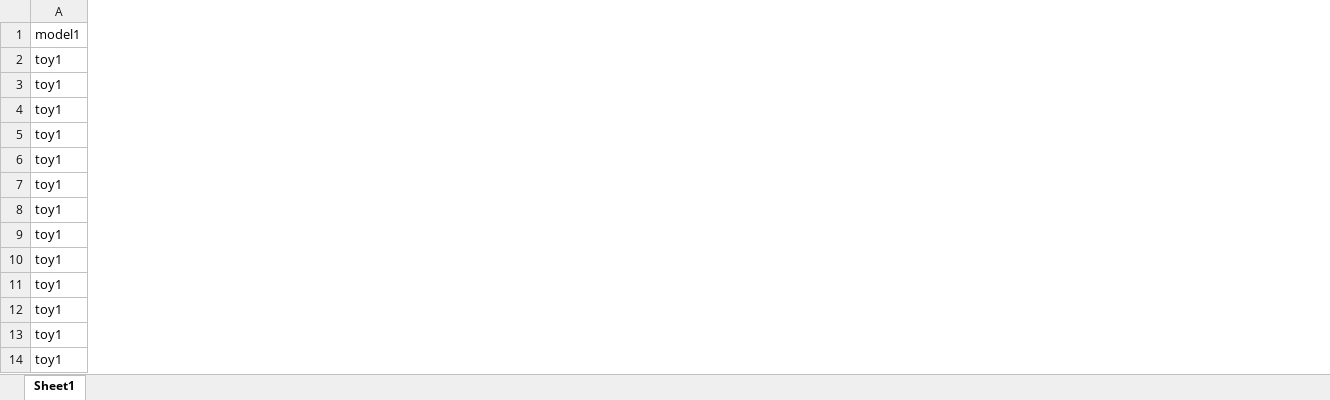
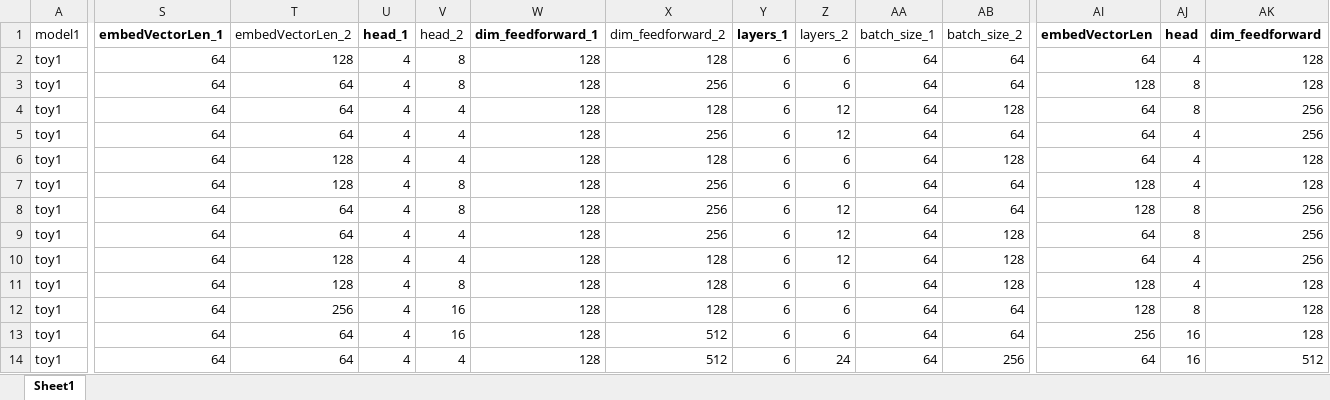
Before and after one commit to kanaji2002/research_FRA, an Excel workbook: data/2process/電力消費量2pairプロセス.xlsx, sheet Sheet1, drawn as a sheet; only a part is shown, gaps mark what is left out; values as stored, in another font and other column widths than the file's, no borders; the diff covers the shown part only; the diff names each change by its address in the sheet, - before the commit and + after, or states it on an @@ line.

```diff
--- a/data/2process/電力消費量2pairプロセス.xlsx (sheet Sheet1)
+++ b/data/2process/電力消費量2pairプロセス.xlsx (sheet Sheet1)
+column S (embedVectorLen_1), rows 2-14: all 64
+column T (embedVectorLen_2), rows 2-14: 128 | 64 | 64 | 64 | 128 | 128 | 64 | 64 | 128 | 128 | 256 | 64 | 64
+column U (head_1), rows 2-14: all 4
+column V (head_2), rows 2-14: 8 | 8 | 4 | 4 | 4 | 8 | 8 | 4 | 4 | 8 | 16 | 16 | 4
+column W (dim_feedforward_1), rows 2-14: all 128
+column X (dim_feedforward_2), rows 2-14: 128 | 256 | 128 | 256 | 128 | 256 | 256 | 256 | 128 | 128 | 128 | 512 | 512
+column Y (layers_1), rows 2-14: all 6
+column Z (layers_2), rows 2-14: 6 | 6 | 12 | 12 | 6 | 6 | 12 | 12 | 12 | 6 | 6 | 6 | 24
+column AA (batch_size_1), rows 2-14: all 64
+column AB (batch_size_2), rows 2-14: 64 | 64 | 128 | 64 | 128 | 64 | 64 | 128 | 128 | 128 | 64 | 64 | 256
+column AI (embedVectorLen), rows 2-14: 64 | 128 | 64 | 64 | 64 | 128 | 128 | 64 | 64 | 128 | 128 | 256 | 64
+column AJ (head), rows 2-14: 4 | 8 | 8 | 4 | 4 | 4 | 8 | 8 | 4 | 4 | 8 | 16 | 16
+column AK (dim_feedforward), rows 2-14: 128 | 128 | 256 | 256 | 128 | 128 | 256 | 256 | 256 | 128 | 128 | 128 | 512
```
Also changed, not shown: 4 added columns elsewhere in this sheet, formulas that keep their value, 4 other files.
